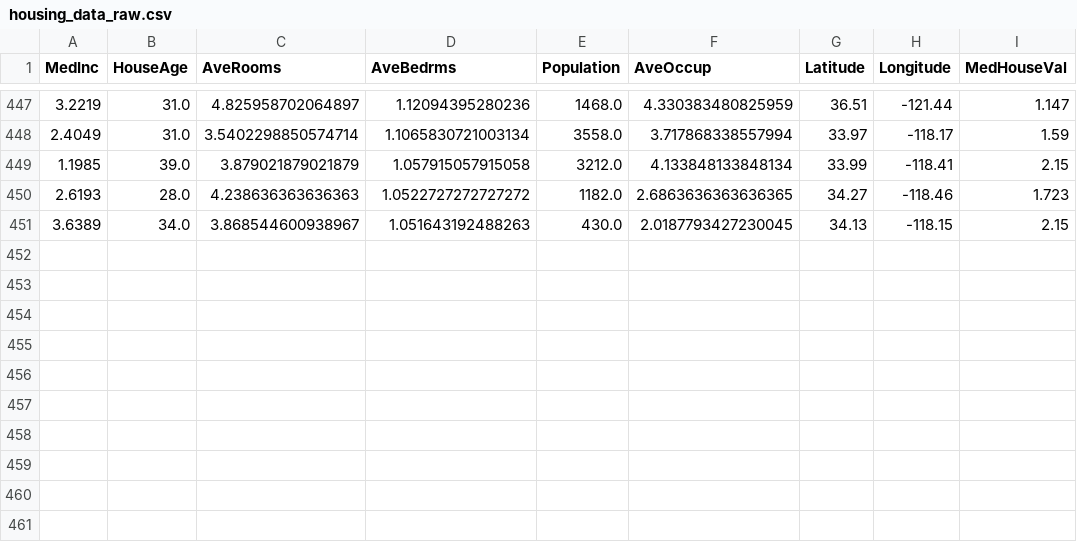
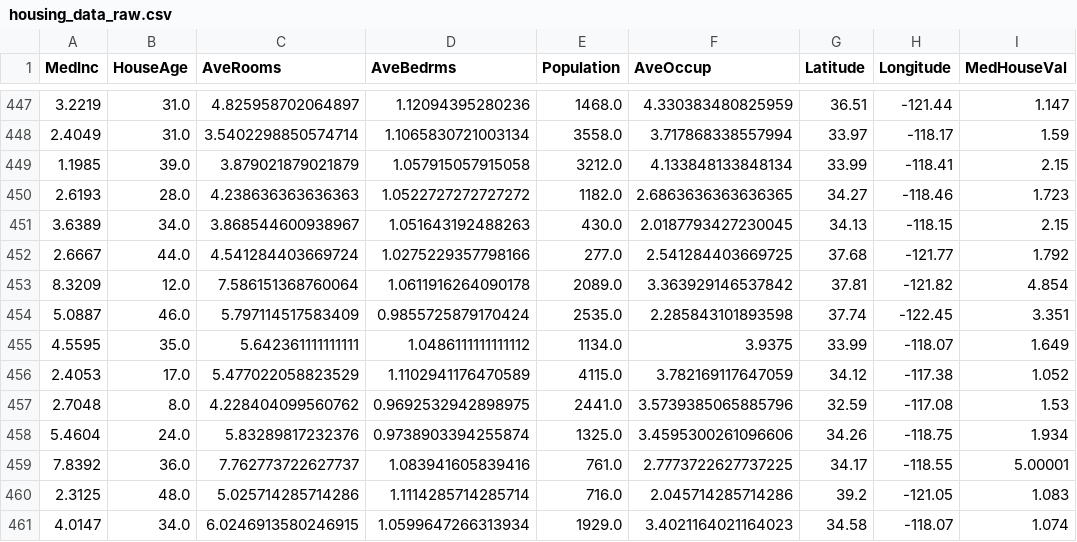
Before and after one commit to oecorrechag/boku, a CSV file: data/raw/housing_data_raw.csv, drawn as a sheet; only a part is shown, gaps mark what is left out; the diff names each change by its address in the sheet, - before the commit and + after, or states it on an @@ line.

Commit message:
Saved DataFrame raw

```diff
--- a/data/raw/housing_data_raw.csv
+++ b/data/raw/housing_data_raw.csv
+row 452: 2.6667 | 44.0 | 4.541284403669724 | 1.0275229357798166 | 277.0 | 2.541284403669725 | 37.68 | -121.77 | 1.792
+row 453: 8.3209 | 12.0 | 7.586151368760064 | 1.0611916264090178 | 2089.0 | 3.363929146537842 | 37.81 | -121.82 | 4.854
+row 454: 5.0887 | 46.0 | 5.797114517583409 | 0.9855725879170424 | 2535.0 | 2.285843101893598 | 37.74 | -122.45 | 3.351
+row 455: 4.5595 | 35.0 | 5.642361111111111 | 1.0486111111111112 | 1134.0 | 3.9375 | 33.99 | -118.07 | 1.649
+row 456: 2.4053 | 17.0 | 5.477022058823529 | 1.1102941176470589 | 4115.0 | 3.782169117647059 | 34.12 | -117.38 | 1.052
+row 457: 2.7048 | 8.0 | 4.228404099560762 | 0.9692532942898975 | 2441.0 | 3.5739385065885796 | 32.59 | -117.08 | 1.53
+row 458: 5.4604 | 24.0 | 5.83289817232376 | 0.9738903394255874 | 1325.0 | 3.4595300261096606 | 34.26 | -118.75 | 1.934
+row 459: 7.8392 | 36.0 | 7.762773722627737 | 1.083941605839416 | 761.0 | 2.7773722627737225 | 34.17 | -118.55 | 5.00001
+row 460: 2.3125 | 48.0 | 5.025714285714286 | 1.1114285714285714 | 716.0 | 2.045714285714286 | 39.2 | -121.05 | 1.083
+row 461: 4.0147 | 34.0 | 6.0246913580246915 | 1.0599647266313934 | 1929.0 | 3.4021164021164023 | 34.58 | -118.07 | 1.074
```
